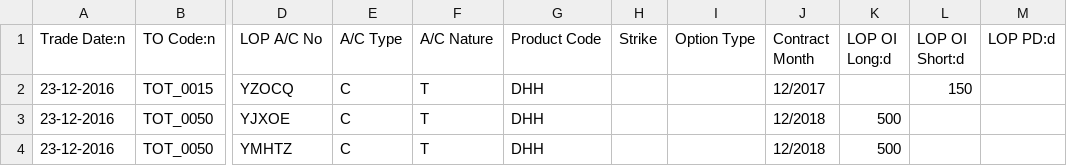
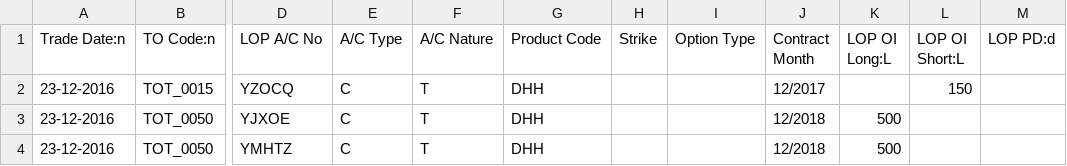
Before and after one commit to jackshenorion/smarts, a CSV file: src/main/resources/samples/TO_LOP_Data_SFC.csv, drawn as a sheet; only a part is shown, gaps mark what is left out; the diff names each change by its address in the sheet, - before the commit and + after, or states it on an @@ line.

```diff
--- a/src/main/resources/samples/TO_LOP_Data_SFC.csv
+++ b/src/main/resources/samples/TO_LOP_Data_SFC.csv
-K1: LOP OI Long:d
+K1: LOP OI Long:L
-L1: LOP OI Short:d
+L1: LOP OI Short:L
```
Also changed, not shown: src/main/resources/samples/Market_OI_SFC.csv, 18 other files.
